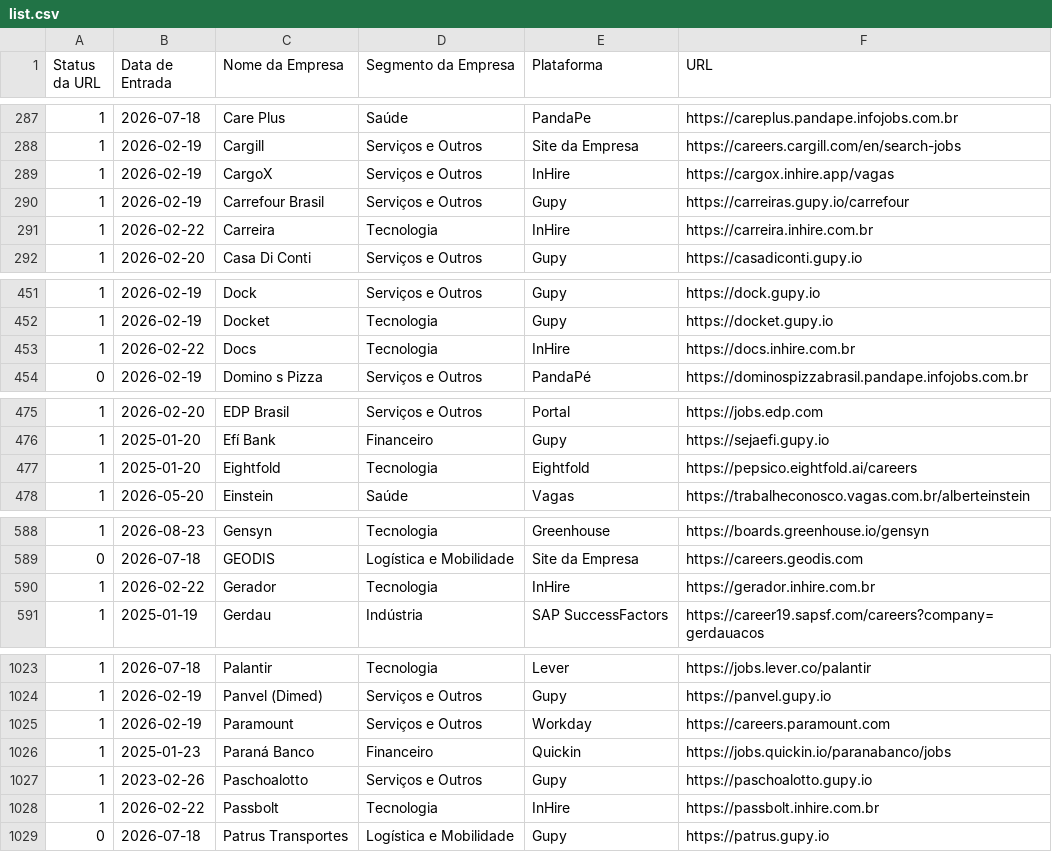
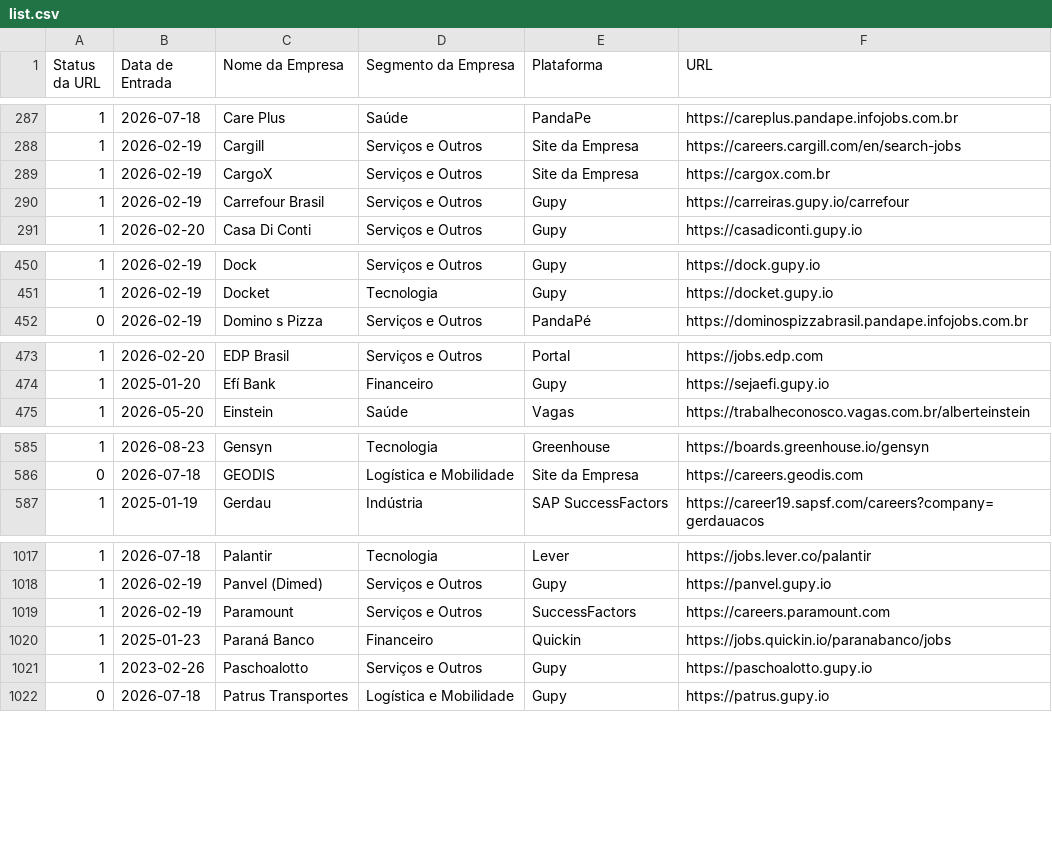
Before and after one commit to eualannascimento/list-work-with-us, a CSV file: src/data/input/list.csv, drawn as a sheet; only a part is shown, gaps mark what is left out; the diff covers the shown part only.

```diff
--- a/src/data/input/list.csv
+++ b/src/data/input/list.csv
@@ -288,5 +288,4 @@ Status da URL,Data de Entrada,Nome da Empresa,Segmento da Empresa,Plataforma,URL
 1,2026-02-19,Cargill,Serviços e Outros,Site da Empresa,https://careers.cargill.com/en/search-jobs
-1,2026-02-19,CargoX,Serviços e Outros,InHire,https://cargox.inhire.app/vagas
+1,2026-02-19,CargoX,Serviços e Outros,Site da Empresa,https://cargox.com.br
 1,2026-02-19,Carrefour Brasil,Serviços e Outros,Gupy,https://carreiras.gupy.io/carrefour
-1,2026-02-22,Carreira,Tecnologia,InHire,https://carreira.inhire.com.br
 1,2026-02-20,Casa Di Conti,Serviços e Outros,Gupy,https://casadiconti.gupy.io
@@ -452,3 +451,2 @@ Status da URL,Data de Entrada,Nome da Empresa,Segmento da Empresa,Plataforma,URL
 1,2026-02-19,Docket,Tecnologia,Gupy,https://docket.gupy.io
-1,2026-02-22,Docs,Tecnologia,InHire,https://docs.inhire.com.br
 0,2026-02-19,Domino s Pizza,Serviços e Outros,PandaPé,https://dominospizzabrasil.pandape.infojobs.com.br
@@ -476,3 +474,2 @@ Status da URL,Data de Entrada,Nome da Empresa,Segmento da Empresa,Plataforma,URL
 1,2025-01-20,Efí Bank,Financeiro,Gupy,https://sejaefi.gupy.io
-1,2025-01-20,Eightfold,Tecnologia,Eightfold,https://pepsico.eightfold.ai/careers
 1,2026-05-20,Einstein,Saúde,Vagas,https://trabalheconosco.vagas.com.br/alberteinstein
@@ -589,3 +586,2 @@ Status da URL,Data de Entrada,Nome da Empresa,Segmento da Empresa,Plataforma,URL
 0,2026-07-18,GEODIS,Logística e Mobilidade,Site da Empresa,https://careers.geodis.com
-1,2026-02-22,Gerador,Tecnologia,InHire,https://gerador.inhire.com.br
 1,2025-01-19,Gerdau,Indústria,SAP SuccessFactors,https://career19.sapsf.com/careers?company=gerdauacos
@@ -1024,6 +1018,5 @@ Status da URL,Data de Entrada,Nome da Empresa,Segmento da Empresa,Plataforma,URL
 1,2026-02-19,Panvel (Dimed),Serviços e Outros,Gupy,https://panvel.gupy.io
-1,2026-02-19,Paramount,Serviços e Outros,Workday,https://careers.paramount.com
+1,2026-02-19,Paramount,Serviços e Outros,SuccessFactors,https://careers.paramount.com
 1,2025-01-23,Paraná Banco,Financeiro,Quickin,https://jobs.quickin.io/paranabanco/jobs
 1,2023-02-26,Paschoalotto,Serviços e Outros,Gupy,https://paschoalotto.gupy.io
-1,2026-02-22,Passbolt,Tecnologia,InHire,https://passbolt.inhire.com.br
 0,2026-07-18,Patrus Transportes,Logística e Mobilidade,Gupy,https://patrus.gupy.io
```
Also changed, not shown: 3 removed rows and 15 edited cells elsewhere in this file.
